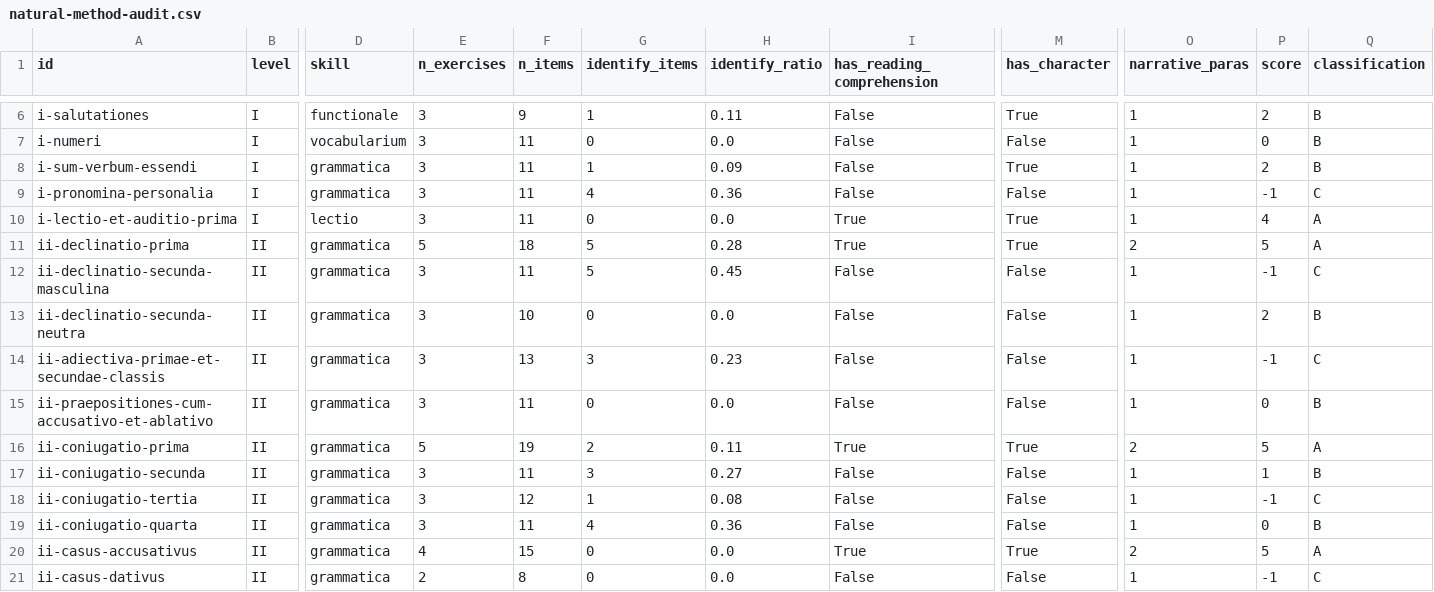
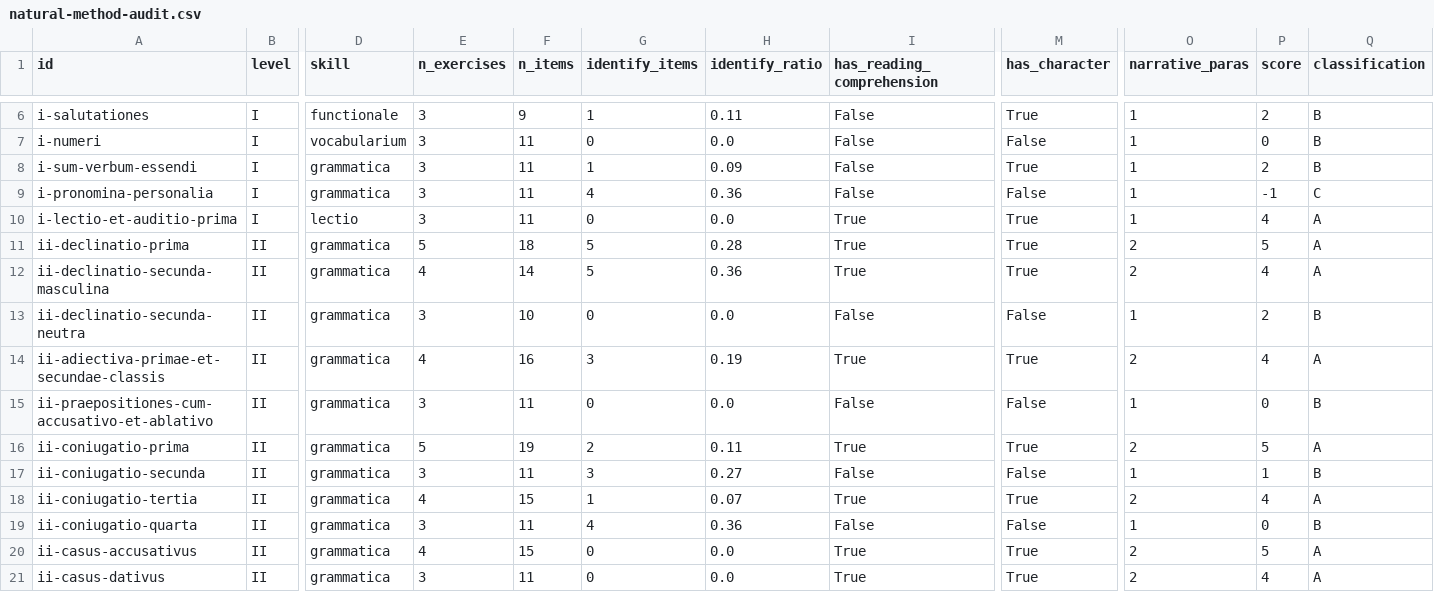
Before and after one commit to renangrossi/lectioneslatinae, a CSV file: docs/natural-method-audit.csv, drawn as a sheet; only a part is shown, gaps mark what is left out; the diff covers the shown part only; the diff names each change by its address in the sheet, - before the commit and + after, or states it on an @@ line.

```diff
--- a/docs/natural-method-audit.csv
+++ b/docs/natural-method-audit.csv
-E12 (n_exercises): 3
+E12 (n_exercises): 4
-F12 (n_items): 11
+F12 (n_items): 14
-H12 (identify_ratio): 0.45
+H12 (identify_ratio): 0.36
-I12 (has_reading_comprehension): False
+I12 (has_reading_comprehension): True
-M12 (has_character): False
+M12 (has_character): True
-O12 (narrative_paras): 1
+O12 (narrative_paras): 2
-P12 (score): -1
+P12 (score): 4
-Q12 (classification): C
+Q12 (classification): A
-E14 (n_exercises): 3
+E14 (n_exercises): 4
-F14 (n_items): 13
+F14 (n_items): 16
-H14 (identify_ratio): 0.23
+H14 (identify_ratio): 0.19
-I14 (has_reading_comprehension): False
+I14 (has_reading_comprehension): True
-M14 (has_character): False
+M14 (has_character): True
-O14 (narrative_paras): 1
+O14 (narrative_paras): 2
-P14 (score): -1
+P14 (score): 4
-Q14 (classification): C
+Q14 (classification): A
-E18 (n_exercises): 3
+E18 (n_exercises): 4
-F18 (n_items): 12
+F18 (n_items): 15
-H18 (identify_ratio): 0.08
+H18 (identify_ratio): 0.07
-I18 (has_reading_comprehension): False
+I18 (has_reading_comprehension): True
-M18 (has_character): False
+M18 (has_character): True
-O18 (narrative_paras): 1
+O18 (narrative_paras): 2
-P18 (score): -1
+P18 (score): 4
-Q18 (classification): C
+Q18 (classification): A
-E21 (n_exercises): 2
+E21 (n_exercises): 3
-F21 (n_items): 8
+F21 (n_items): 11
-I21 (has_reading_comprehension): False
+I21 (has_reading_comprehension): True
-M21 (has_character): False
+M21 (has_character): True
-O21 (narrative_paras): 1
+O21 (narrative_paras): 2
-P21 (score): -1
+P21 (score): 4
-Q21 (classification): C
+Q21 (classification): A
```
Also changed, not shown: 40 edited cells elsewhere in this file.
